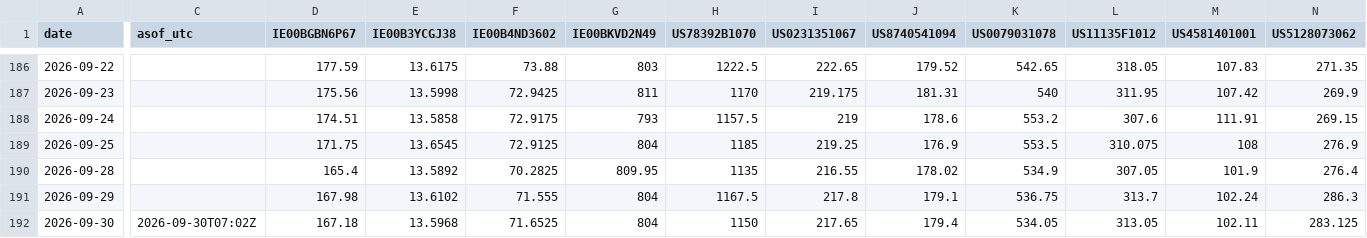
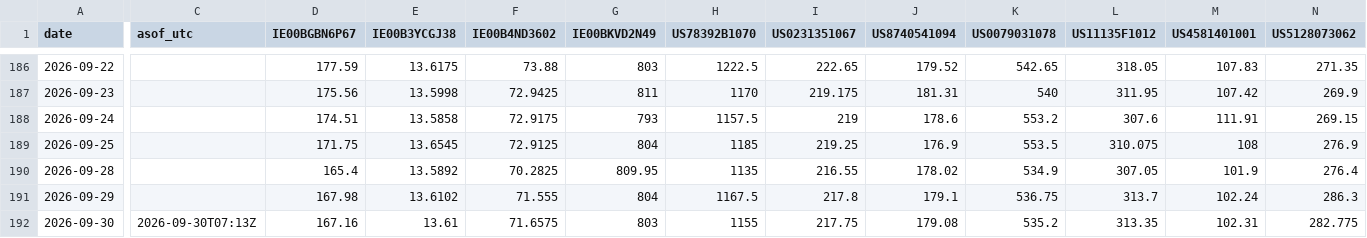
Before and after one commit to sn31122/simon, a CSV file: data/prices_daily.csv, drawn as a sheet; only a part is shown, gaps mark what is left out; the diff covers the shown part only; the diff names each change by its address in the sheet, - before the commit and + after, or states it on an @@ line.

```diff
--- a/data/prices_daily.csv
+++ b/data/prices_daily.csv
-C192 (asof_utc): 2026-09-30T07:02Z
+C192 (asof_utc): 2026-09-30T07:13Z
-D192 (IE00BGBN6P67): 167.18
+D192 (IE00BGBN6P67): 167.16
-E192 (IE00B3YCGJ38): 13.5968
+E192 (IE00B3YCGJ38): 13.61
-F192 (IE00B4ND3602): 71.6525
+F192 (IE00B4ND3602): 71.6575
-G192 (IE00BKVD2N49): 804
+G192 (IE00BKVD2N49): 803
-H192 (US78392B1070): 1150
+H192 (US78392B1070): 1155
-I192 (US0231351067): 217.65
+I192 (US0231351067): 217.75
-J192 (US8740541094): 179.4
+J192 (US8740541094): 179.08
-K192 (US0079031078): 534.05
+K192 (US0079031078): 535.2
-L192 (US11135F1012): 313.05
+L192 (US11135F1012): 313.35
-M192 (US4581401001): 102.11
+M192 (US4581401001): 102.31
-N192 (US5128073062): 283.125
+N192 (US5128073062): 282.775
```
Also changed, not shown: 92 edited cells elsewhere in this file, data/intraday_2h.csv, 4 other files.
